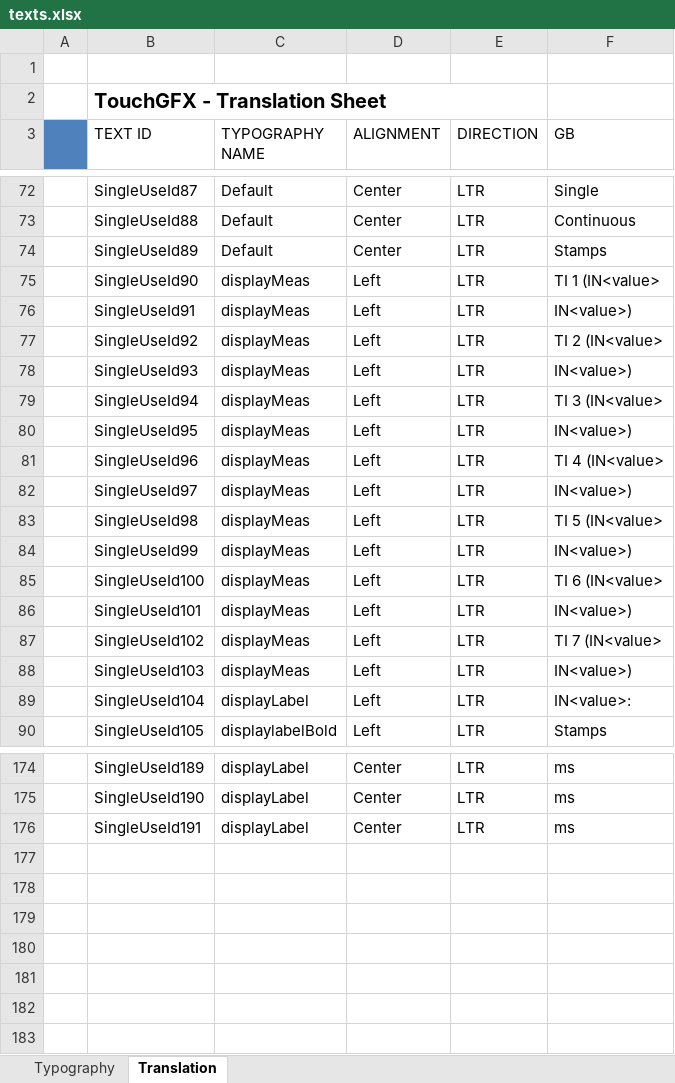
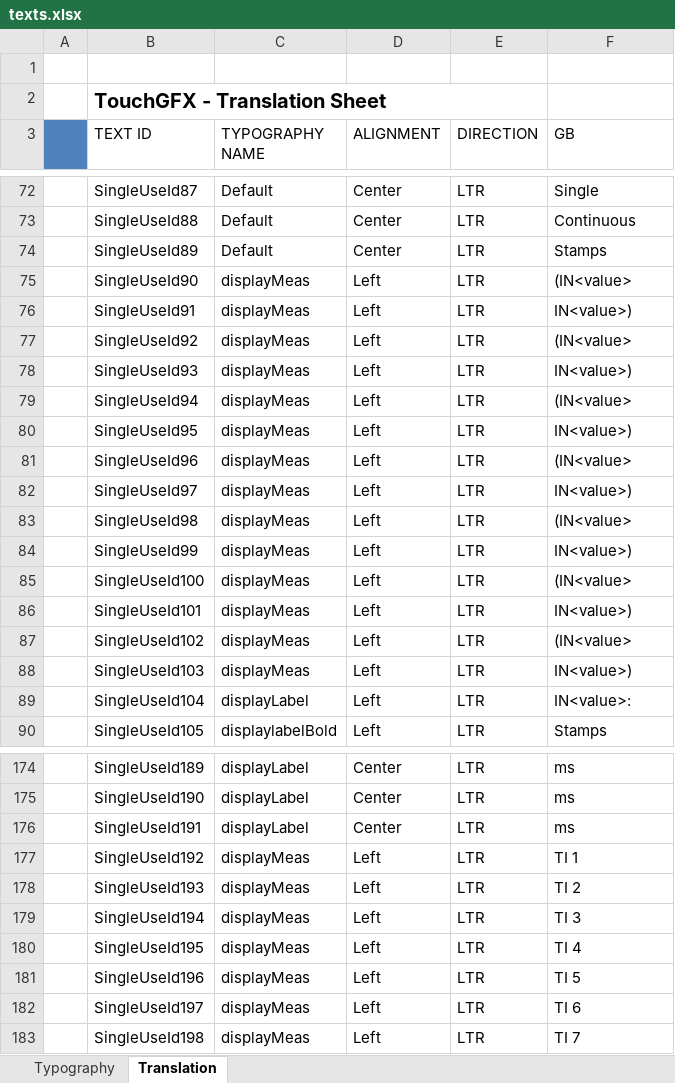
Before and after one commit to KacperJanowski98/STM32F7-TouchGFX-GUI-Time_counter, an Excel workbook: TouchGFX/assets/texts/texts.xlsx, sheet Translation, drawn as a sheet; only a part is shown, gaps mark what is left out; values as stored, in another font and other column widths than the file's, no borders; the diff names each change by its address in the sheet, - before the commit and + after, or states it on an @@ line.

```diff
--- a/TouchGFX/assets/texts/texts.xlsx (sheet Translation)
+++ b/TouchGFX/assets/texts/texts.xlsx (sheet Translation)
-F75 (GB): TI 1 (IN<value>
+F75 (GB): (IN<value>
-F77 (GB): TI 2 (IN<value>
+F77 (GB): (IN<value>
-F79 (GB): TI 3 (IN<value>
+F79 (GB): (IN<value>
-F81 (GB): TI 4 (IN<value>
+F81 (GB): (IN<value>
-F83 (GB): TI 5 (IN<value>
+F83 (GB): (IN<value>
-F85 (GB): TI 6 (IN<value>
+F85 (GB): (IN<value>
-F87 (GB): TI 7 (IN<value>
+F87 (GB): (IN<value>
+row 177:  | SingleUseId192 | displayMeas | Left | LTR | TI 1
+row 178:  | SingleUseId193 | displayMeas | Left | LTR | TI 2
+row 179:  | SingleUseId194 | displayMeas | Left | LTR | TI 3
+row 180:  | SingleUseId195 | displayMeas | Left | LTR | TI 4
+row 181:  | SingleUseId196 | displayMeas | Left | LTR | TI 5
+row 182:  | SingleUseId197 | displayMeas | Left | LTR | TI 6
+row 183:  | SingleUseId198 | displayMeas | Left | LTR | TI 7
```
Also changed, not shown: 12 other files.
